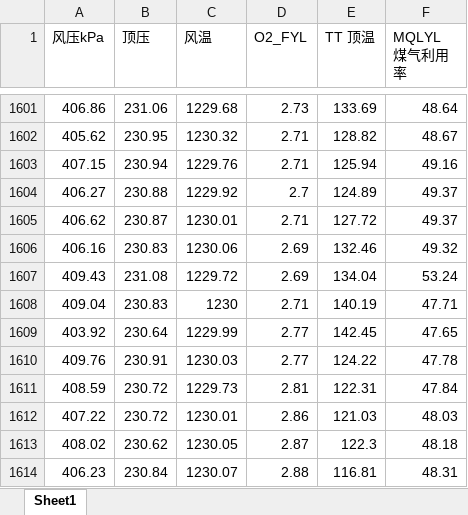
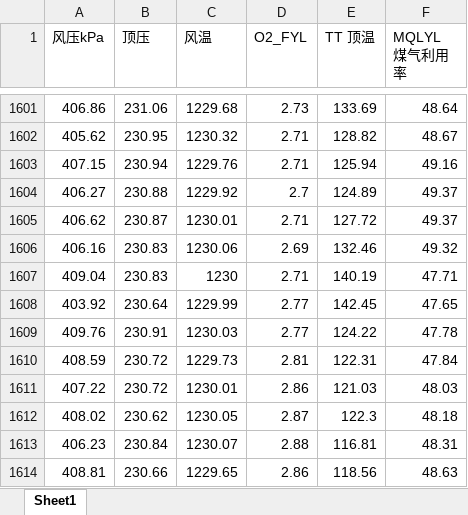
Before and after one commit to purenjie/undergrauduate_project, an Excel workbook: excel/all.xlsx, sheet Sheet1, drawn as a sheet; only a part is shown, gaps mark what is left out; the shorter side is filled out with more unchanged rows; values as stored, in another font and other column widths than the file's, no borders; the diff names each change by its address in the sheet, - before the commit and + after, or states it on an @@ line.

```diff
--- a/excel/all.xlsx (sheet Sheet1)
+++ b/excel/all.xlsx (sheet Sheet1)
-row 1607: 409.43 | 231.08 | 1229.72 | 2.69 | 134.04 | 53.24
```
Also changed, not shown: 3 other files.
